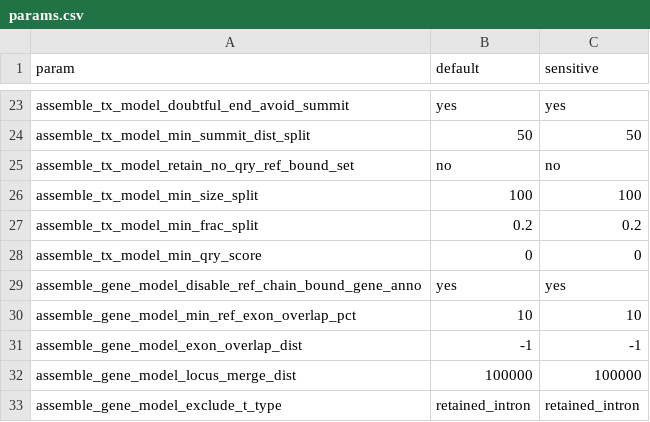
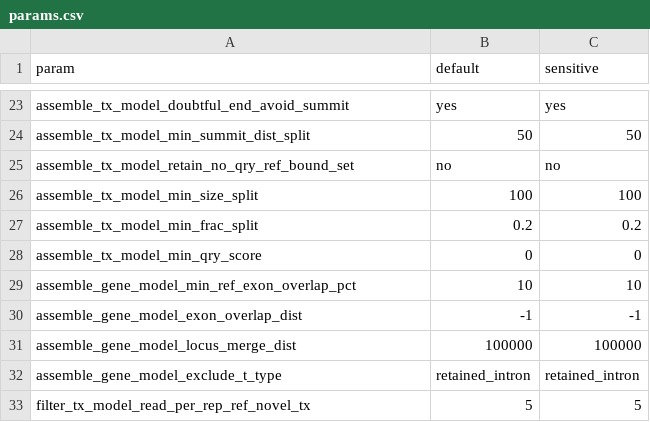
Before and after one commit to fantom-prj/SALA, a CSV file: workflow/config/params.csv, drawn as a sheet; only a part is shown, gaps mark what is left out; the shorter side is filled out with more unchanged rows.

```diff
--- a/workflow/config/params.csv
+++ b/workflow/config/params.csv
@@ -28,3 +28,2 @@ assemble_tx_model_min_frac_split,0.2,0.2
 assemble_tx_model_min_qry_score,0,0
-assemble_gene_model_disable_ref_chain_bound_gene_anno,yes,yes
 assemble_gene_model_min_ref_exon_overlap_pct,10,10
```
Also changed, not shown: 5 other files.
